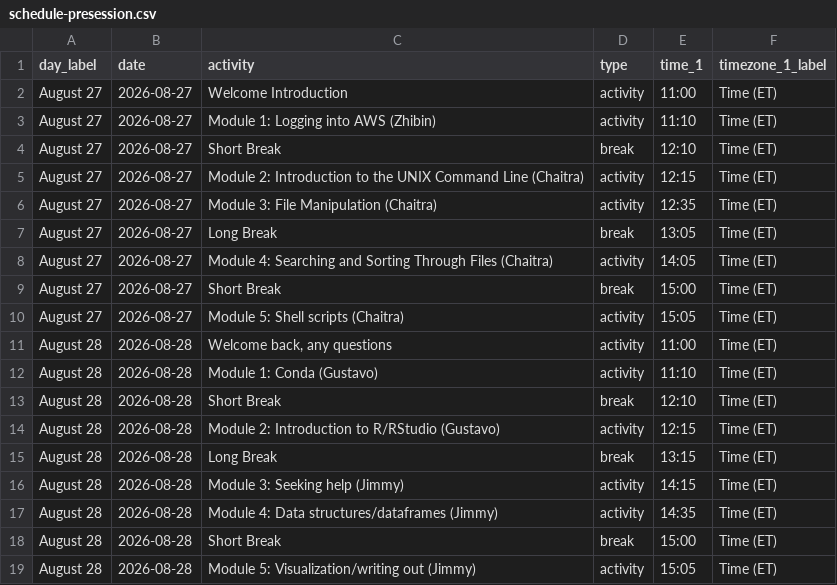
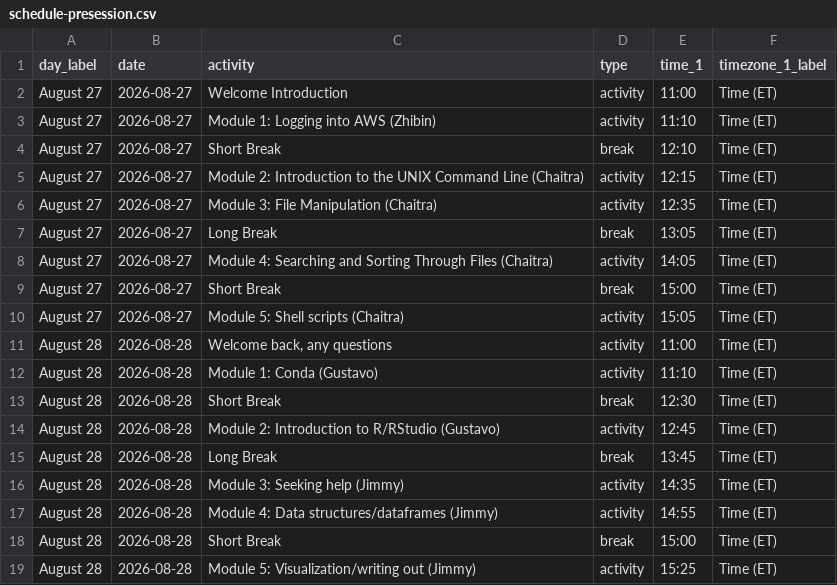
Before and after one commit to bioinformaticsdotca/MIC_Gue-2609, a CSV file: schedule-presession.csv, drawn as a sheet.

Commit message:
update day 2 sched

```diff
--- a/schedule-presession.csv
+++ b/schedule-presession.csv
@@ -12,8 +12,8 @@ August 28,2026-08-28,"Welcome back, any questions",activity,11:00,"Time (ET)"
 August 28,2026-08-28,Module 1: Conda (Gustavo),activity,11:10,"Time (ET)"
-August 28,2026-08-28,Short Break,break,12:10,"Time (ET)"
-August 28,2026-08-28,Module 2: Introduction to R/RStudio (Gustavo),activity,12:15,"Time (ET)"
-August 28,2026-08-28,Long Break,break,13:15,"Time (ET)"
-August 28,2026-08-28,Module 3: Seeking help (Jimmy),activity,14:15,"Time (ET)"
-August 28,2026-08-28,Module 4: Data structures/dataframes (Jimmy),activity,14:35,"Time (ET)"
+August 28,2026-08-28,Short Break,break,12:30,"Time (ET)"
+August 28,2026-08-28,Module 2: Introduction to R/RStudio (Gustavo),activity,12:45,"Time (ET)"
+August 28,2026-08-28,Long Break,break,13:45,"Time (ET)"
+August 28,2026-08-28,Module 3: Seeking help (Jimmy),activity,14:35,"Time (ET)"
+August 28,2026-08-28,Module 4: Data structures/dataframes (Jimmy),activity,14:55,"Time (ET)"
 August 28,2026-08-28,Short Break,break,15:00,"Time (ET)"
-August 28,2026-08-28,Module 5: Visualization/writing out (Jimmy),activity,15:05,"Time (ET)"
+August 28,2026-08-28,Module 5: Visualization/writing out (Jimmy),activity,15:25,"Time (ET)"
```
Also changed, not shown: 1 other file.
